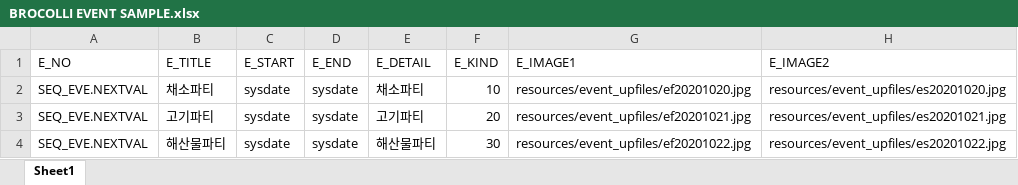
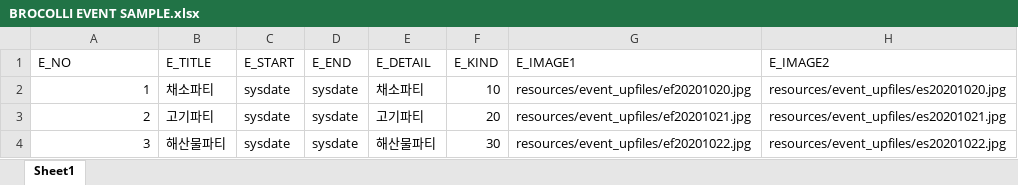
Before and after one commit to b-bok/Team_-broccoli, an Excel workbook: 샘플데이터/BROCOLLI EVENT SAMPLE.xlsx, sheet Sheet1, drawn as a sheet; values as stored, in another font and other column widths than the file's, no borders; the diff names each change by its address in the sheet, - before the commit and + after, or states it on an @@ line.

```diff
--- a/샘플데이터/BROCOLLI EVENT SAMPLE.xlsx (sheet Sheet1)
+++ b/샘플데이터/BROCOLLI EVENT SAMPLE.xlsx (sheet Sheet1)
-A2 (E_NO): SEQ_EVE.NEXTVAL
+A2 (E_NO): 1
-A3 (E_NO): SEQ_EVE.NEXTVAL
+A3 (E_NO): 2
-A4 (E_NO): SEQ_EVE.NEXTVAL
+A4 (E_NO): 3
```
Also changed, not shown: 샘플데이터/BROCOLLI LIKE SAMPLE.xlsx, 샘플데이터/BROCOLLI PATTACH SAMPLE.xlsx, 6 other files.
